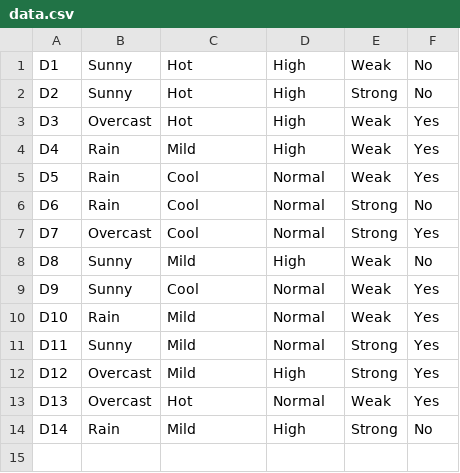
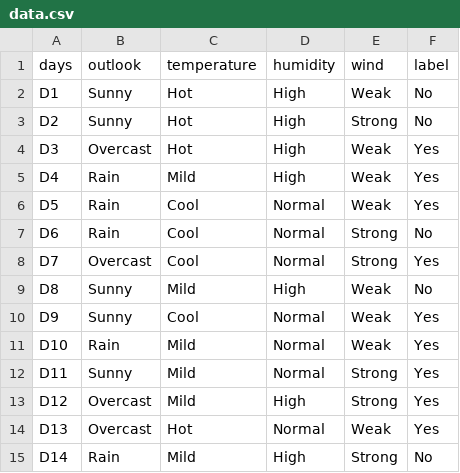
Before and after one commit to tunveyyy/d3, a CSV file: income-data/data.csv, drawn as a sheet; the diff names each change by its address in the sheet, - before the commit and + after, or states it on an @@ line.

```diff
--- a/income-data/data.csv
+++ b/income-data/data.csv
+row 1: days | outlook | temperature | humidity | wind | label
```
Also changed, not shown: 2 other files.
